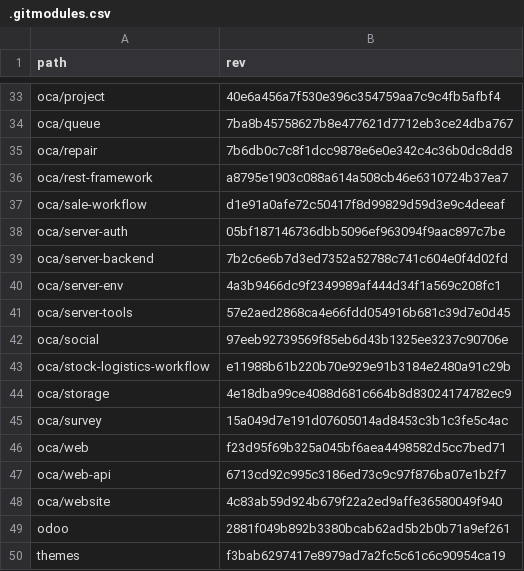
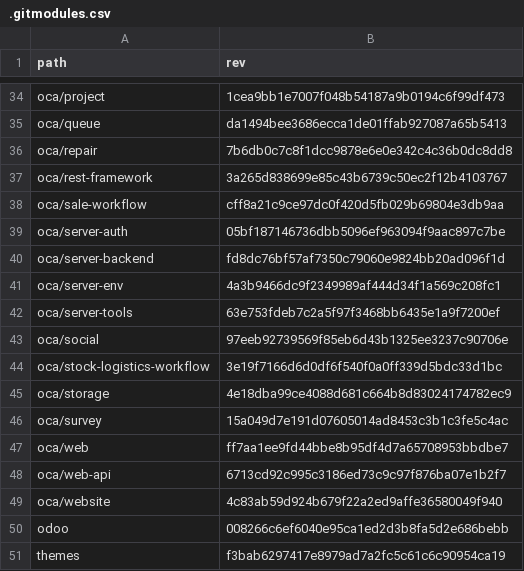
Before and after one commit to Mint-System/Odoo-Build, a CSV file: versions/18.0/.gitmodules.csv, drawn as a sheet; only a part is shown, gaps mark what is left out; addresses are those after the commit; the diff covers the shown part only; the diff names each change by its address in the sheet, - before the commit and + after, or states it on an @@ line.

```diff
--- a/versions/18.0/.gitmodules.csv
+++ b/versions/18.0/.gitmodules.csv
-B34 (rev): 40e6a456a7f530e396c354759aa7c9c4fb5afbf4
+B34 (rev): 1cea9bb1e7007f048b54187a9b0194c6f99df473
-B35 (rev): 7ba8b45758627b8e477621d7712eb3ce24dba767
+B35 (rev): da1494bee3686ecca1de01ffab927087a65b5413
-B37 (rev): a8795e1903c088a614a508cb46e6310724b37ea7
+B37 (rev): 3a265d838699e85c43b6739c50ec2f12b4103767
-B38 (rev): d1e91a0afe72c50417f8d99829d59d3e9c4deeaf
+B38 (rev): cff8a21c9ce97dc0f420d5fb029b69804e3db9aa
-B40 (rev): 7b2c6e6b7d3ed7352a52788c741c604e0f4d02fd
+B40 (rev): fd8dc76bf57af7350c79060e9824bb20ad096f1d
-B42 (rev): 57e2aed2868ca4e66fdd054916b681c39d7e0d45
+B42 (rev): 63e753fdeb7c2a5f97f3468bb6435e1a9f7200ef
-B44 (rev): e11988b61b220b70e929e91b3184e2480a91c29b
+B44 (rev): 3e19f7166d6d0df6f540f0a0ff339d5bdc33d1bc
-B47 (rev): f23d95f69b325a045bf6aea4498582d5cc7bed71
+B47 (rev): ff7aa1ee9fd44bbe8b95df4d7a65708953bbdbe7
-B50 (rev): 2881f049b892b3380bcab62ad5b2b0b71a9ef261
+B50 (rev): 008266c6ef6040e95ca1ed2d3b8fa5d2e686bebb
```
Also changed, not shown: 1 added row and 17 edited cells elsewhere in this file, 3 other files.
